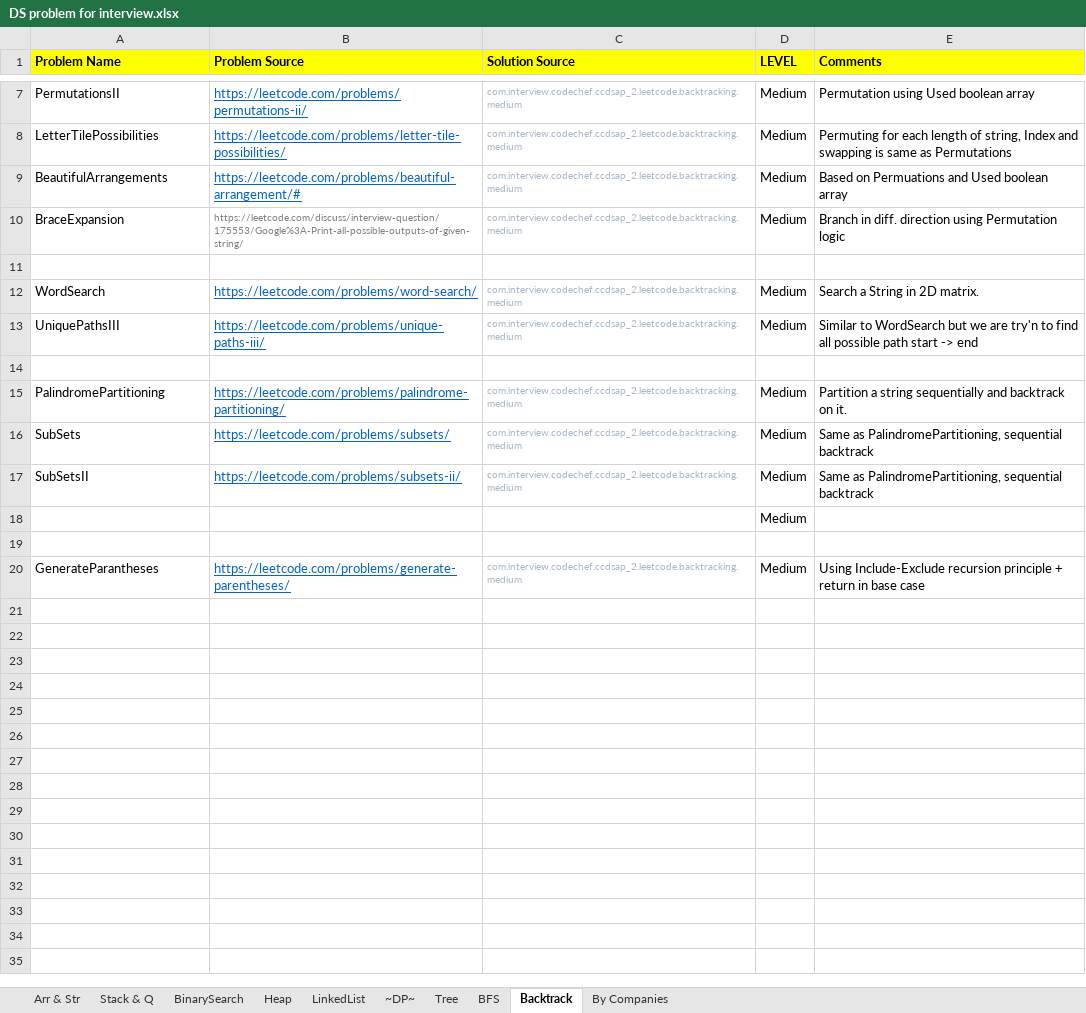
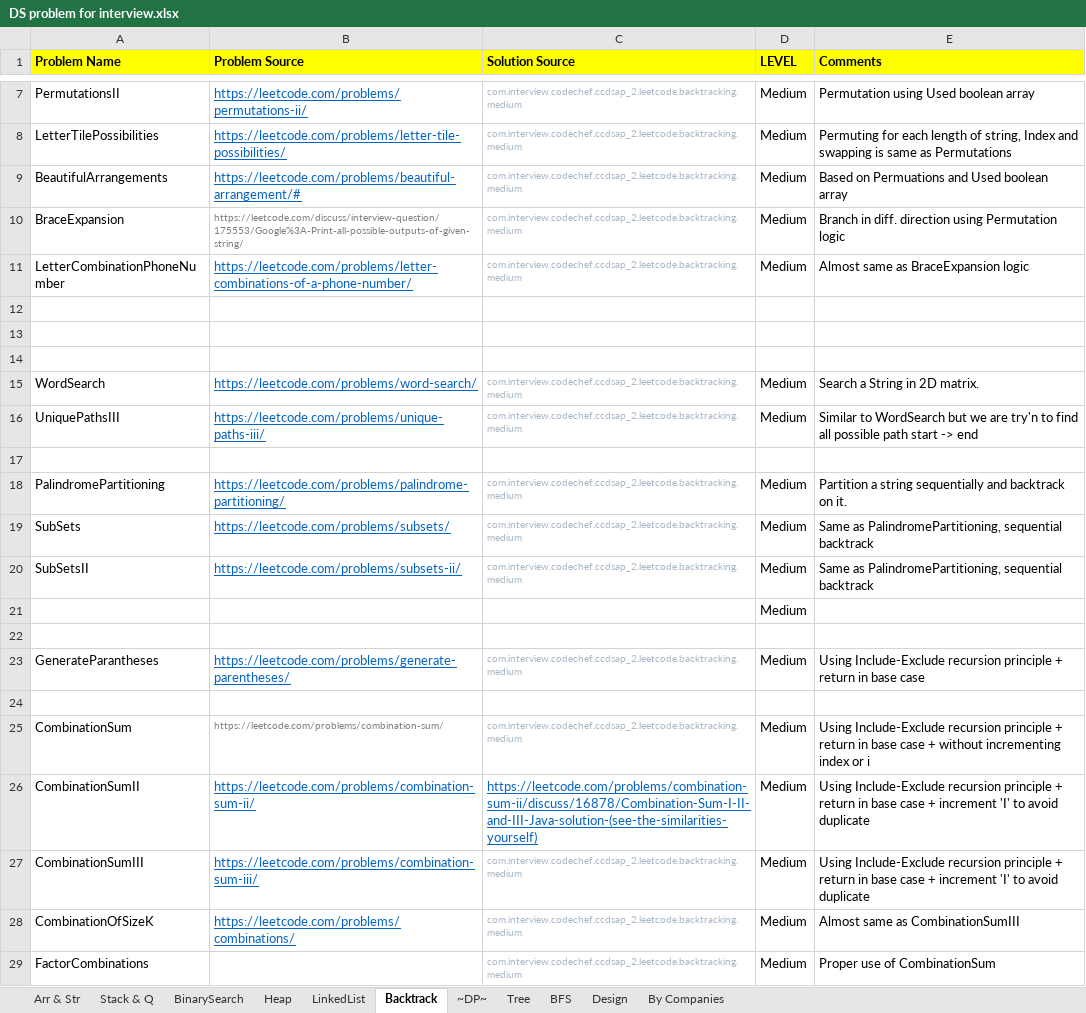
Before and after one commit to prdp89/interview, an Excel workbook: src/com/interview/excel/DS problem for interview.xlsx, sheet Backtrack, drawn as a sheet; only a part is shown, gaps mark what is left out; values as stored, in another font and other column widths than the file's, no borders; the diff names each change by its address in the sheet, - before the commit and + after, or states it on an @@ line.

Commit message:
- Updated excel sheets few DS problems.

```diff
--- a/src/com/interview/excel/DS problem for interview.xlsx (sheet Backtrack)
+++ b/src/com/interview/excel/DS problem for interview.xlsx (sheet Backtrack)
+sheet tab: Design
@@ sheet tab order changed: Arr & Str | Stack & Q | BinarySearch | Heap | LinkedList | Backtrack | ~DP~ | Tree | BFS | Design | By Companies @@
+row 11: LetterCombinationPhoneNumber | https://leetcode.com/problems/letter-combinations-of-a-phone-number/ | com.interview.codechef.ccdsap_2.leetcode.backtracking.medium | Medium | Almost same as BraceExpansion logic
+row 12: (empty)
+row 13: (empty)
+row 24: (empty)
+row 25: CombinationSum | https://leetcode.com/problems/combination-sum/ | com.interview.codechef.ccdsap_2.leetcode.backtracking.medium | Medium | Using Include-Exclude recursion principle + return in base case + without incrementing index or i
+row 26: CombinationSumII | https://leetcode.com/problems/combination-sum-ii/ | https://leetcode.com/problems/combination-sum-ii/discuss/16878/Combination-Sum-I-II-and-III-Java-solution-(see-the-similarities-yourself) | Medium | Using Include-Exclude recursion principle + return in base case + increment 'I' to avoid duplicate
+row 27: CombinationSumIII | https://leetcode.com/problems/combination-sum-iii/ | com.interview.codechef.ccdsap_2.leetcode.backtracking.medium | Medium | Using Include-Exclude recursion principle + return in base case + increment 'I' to avoid duplicate
+row 28: CombinationOfSizeK | https://leetcode.com/problems/combinations/ | com.interview.codechef.ccdsap_2.leetcode.backtracking.medium | Medium | Almost same as CombinationSumIII
+row 29: FactorCombinations |  | com.interview.codechef.ccdsap_2.leetcode.backtracking.medium | Medium | Proper use of CombinationSum
```
Also changed, not shown: sheet ~DP~, sheet Tree, sheet Heap, sheet Arr & Str, sheet BinarySearch, sheet Stack & Q, 1 more sheet, 53 other files.
